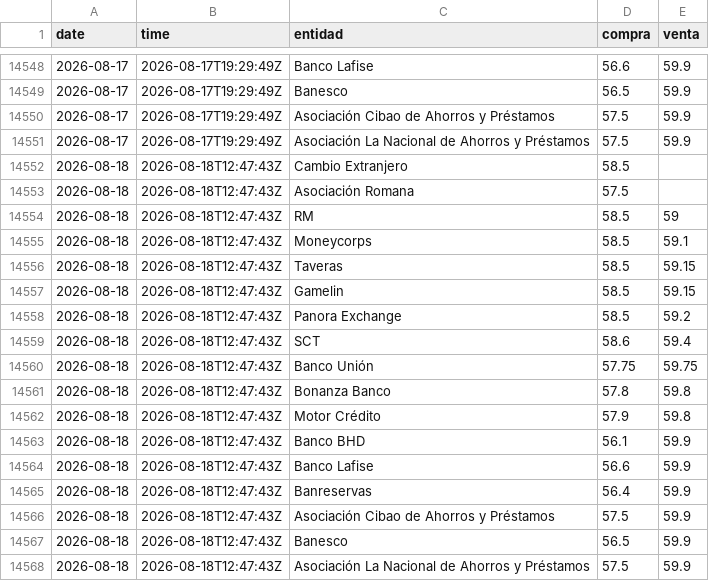
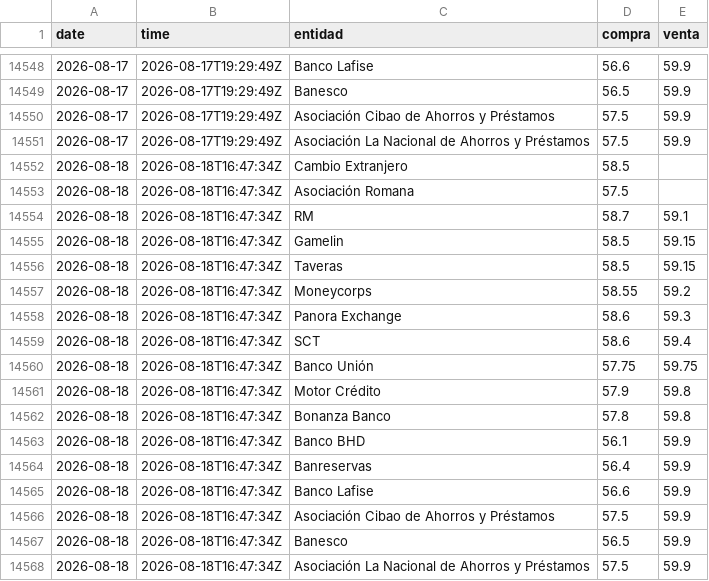
Before and after one commit to emilarmando03/webscraping-tc2, a CSV file: data/infodolar/_historico_infodolar.csv, drawn as a sheet; only a part is shown, gaps mark what is left out.

```diff
--- a/data/infodolar/_historico_infodolar.csv
+++ b/data/infodolar/_historico_infodolar.csv
@@ -14551,18 +14551,18 @@ date,time,entidad,compra,venta
 2026-08-17,2026-08-17T19:29:49Z,Asociación La Nacional de Ahorros y Préstamos,57.5,59.9
-2026-08-18,2026-08-18T12:47:43Z,Cambio Extranjero,58.5,
-2026-08-18,2026-08-18T12:47:43Z,Asociación Romana,57.5,
-2026-08-18,2026-08-18T12:47:43Z,RM,58.5,59
-2026-08-18,2026-08-18T12:47:43Z,Moneycorps,58.5,59.1
-2026-08-18,2026-08-18T12:47:43Z,Taveras,58.5,59.15
-2026-08-18,2026-08-18T12:47:43Z,Gamelin,58.5,59.15
-2026-08-18,2026-08-18T12:47:43Z,Panora Exchange,58.5,59.2
-2026-08-18,2026-08-18T12:47:43Z,SCT,58.6,59.4
-2026-08-18,2026-08-18T12:47:43Z,Banco Unión,57.75,59.75
-2026-08-18,2026-08-18T12:47:43Z,Bonanza Banco,57.8,59.8
-2026-08-18,2026-08-18T12:47:43Z,Motor Crédito,57.9,59.8
-2026-08-18,2026-08-18T12:47:43Z,Banco BHD,56.1,59.9
-2026-08-18,2026-08-18T12:47:43Z,Banco Lafise,56.6,59.9
-2026-08-18,2026-08-18T12:47:43Z,Banreservas,56.4,59.9
-2026-08-18,2026-08-18T12:47:43Z,Asociación Cibao de Ahorros y Préstamos,57.5,59.9
-2026-08-18,2026-08-18T12:47:43Z,Banesco,56.5,59.9
-2026-08-18,2026-08-18T12:47:43Z,Asociación La Nacional de Ahorros y Préstamos,57.5,59.9
+2026-08-18,2026-08-18T16:47:34Z,Cambio Extranjero,58.5,
+2026-08-18,2026-08-18T16:47:34Z,Asociación Romana,57.5,
+2026-08-18,2026-08-18T16:47:34Z,RM,58.7,59.1
+2026-08-18,2026-08-18T16:47:34Z,Gamelin,58.5,59.15
+2026-08-18,2026-08-18T16:47:34Z,Taveras,58.5,59.15
+2026-08-18,2026-08-18T16:47:34Z,Moneycorps,58.55,59.2
+2026-08-18,2026-08-18T16:47:34Z,Panora Exchange,58.6,59.3
+2026-08-18,2026-08-18T16:47:34Z,SCT,58.6,59.4
+2026-08-18,2026-08-18T16:47:34Z,Banco Unión,57.75,59.75
+2026-08-18,2026-08-18T16:47:34Z,Motor Crédito,57.9,59.8
+2026-08-18,2026-08-18T16:47:34Z,Bonanza Banco,57.8,59.8
+2026-08-18,2026-08-18T16:47:34Z,Banco BHD,56.1,59.9
+2026-08-18,2026-08-18T16:47:34Z,Banreservas,56.4,59.9
+2026-08-18,2026-08-18T16:47:34Z,Banco Lafise,56.6,59.9
+2026-08-18,2026-08-18T16:47:34Z,Asociación Cibao de Ahorros y Préstamos,57.5,59.9
+2026-08-18,2026-08-18T16:47:34Z,Banesco,56.5,59.9
+2026-08-18,2026-08-18T16:47:34Z,Asociación La Nacional de Ahorros y Préstamos,57.5,59.9
```
Also changed, not shown: data/from_banks/_historico_from_banks.csv, data/from_banks/csv/2026-08-18.csv, 7 other files.
